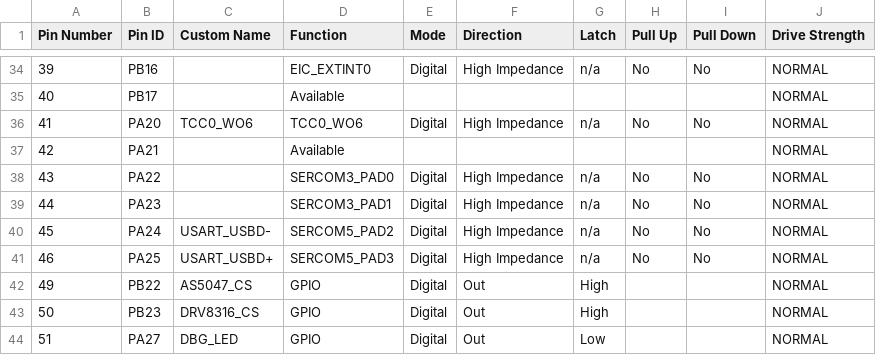
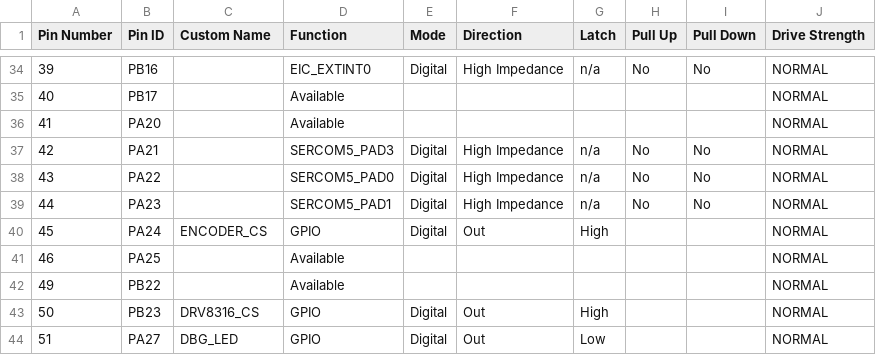
Before and after one commit to ggkogkou/motor-controller-samd, a CSV file: src/config/sam_d21_xpro/pin_configurations.csv, drawn as a sheet; only a part is shown, gaps mark what is left out; the diff covers the shown part only.

Commit message:
Implement fixed-point arithmetic (#25)
* USART buffer, logging, priority setting, working commit

* Minor change -- still working commit

* Working commit with partially fixed-point arithmetic

* Still workinggit add .!

* Still working -- more fixed point

* Remove TCC0 IRQ, use IO for benchmark of fixed-point

* Add ADC trigger from TCC0

* Remove SVPWM slow code, change to -O3, refactor all the PMSM_Controller code -- working commit (except for the direction that seems random)

* Delete TCC0 callback

* Delete unused files

* Get rid of more 64-bit operations -- working commit

* Another trial for fixed-point arithmetic SVPWM

* Rewrite the SVPWM, 3 us improvement -- working commit

* Minor changes -- working commit

* Stylistic changes

* Modify fixed point PID, increased times by a bit -- working commit

* Remove PID rounding in operator overload that was causing increased times

* SVPWM::compute function arguments overload to hide the Q15 to decimal conversion away from PMSM_Controller

* Create SAMD21_FOC class and remove all globals from main file

* Change optimization flag back to -O3

* Change NVIC priorities

* Integrate the ADC peripheral into SAMD21_FOC class

* Add some docs

* A bit more docs

* Remove magic number

* Make PhaseCurrents int32_t

* Delete unused files

* Fix comments a bit

```diff
--- a/src/config/sam_d21_xpro/pin_configurations.csv
+++ b/src/config/sam_d21_xpro/pin_configurations.csv
@@ -35,9 +35,9 @@ Pin Number,Pin ID,Custom Name,Function,Mode, Direction,Latch,Pull Up,Pull Down,D
 40,PB17,,Available,,,,,,NORMAL
-41,PA20,TCC0_WO6,TCC0_WO6,Digital,High Impedance,n/a,No,No,NORMAL
-42,PA21,,Available,,,,,,NORMAL
-43,PA22,,SERCOM3_PAD0,Digital,High Impedance,n/a,No,No,NORMAL
-44,PA23,,SERCOM3_PAD1,Digital,High Impedance,n/a,No,No,NORMAL
-45,PA24,USART_USBD-,SERCOM5_PAD2,Digital,High Impedance,n/a,No,No,NORMAL
-46,PA25,USART_USBD+,SERCOM5_PAD3,Digital,High Impedance,n/a,No,No,NORMAL
-49,PB22,AS5047_CS,GPIO,Digital,Out,High,,,NORMAL
+41,PA20,,Available,,,,,,NORMAL
+42,PA21,,SERCOM5_PAD3,Digital,High Impedance,n/a,No,No,NORMAL
+43,PA22,,SERCOM5_PAD0,Digital,High Impedance,n/a,No,No,NORMAL
+44,PA23,,SERCOM5_PAD1,Digital,High Impedance,n/a,No,No,NORMAL
+45,PA24,ENCODER_CS,GPIO,Digital,Out,High,,,NORMAL
+46,PA25,,Available,,,,,,NORMAL
+49,PB22,,Available,,,,,,NORMAL
 50,PB23,DRV8316_CS,GPIO,Digital,Out,High,,,NORMAL
```
Also changed, not shown: 42 edited cells elsewhere in this file, 54 other files.
